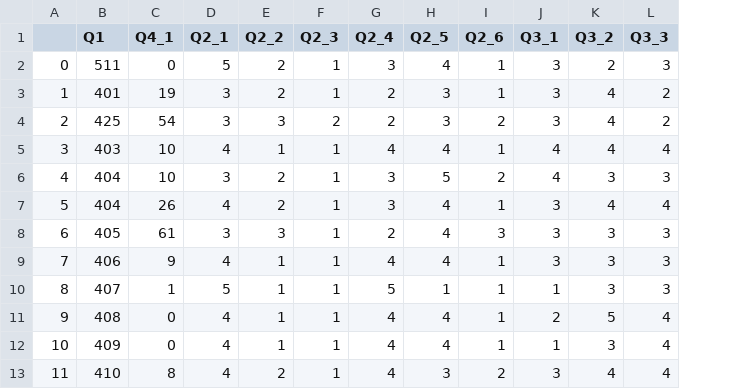
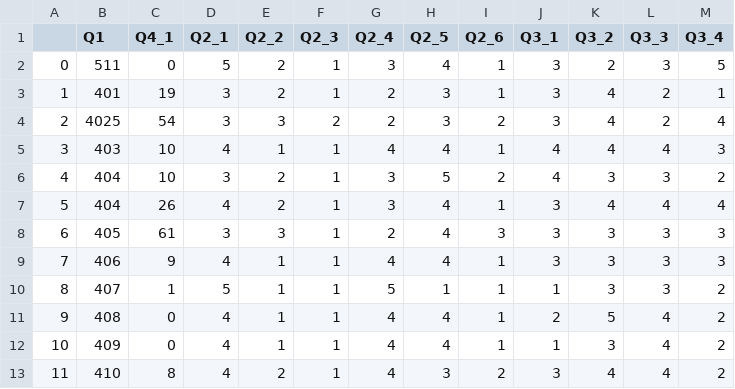
Before and after one commit to tuteng0915/resilience, a CSV file: data/Cold_Pre_selfreport.csv, drawn as a sheet; only a part is shown; the diff names each change by its address in the sheet, - before the commit and + after, or states it on an @@ line.

```diff
--- a/data/Cold_Pre_selfreport.csv
+++ b/data/Cold_Pre_selfreport.csv
+column M (Q3_4), rows 2-13: 5 | 1 | 4 | 3 | 2 | 4 | 3 | 3 | 2 | 2 | 2 | 2
-B4 (Q1): 425
+B4 (Q1): 4025
```
Also changed, not shown: data/Baseline_selfreport.csv, data/Hot_Pre_selfreport.csv, 5 other files.
